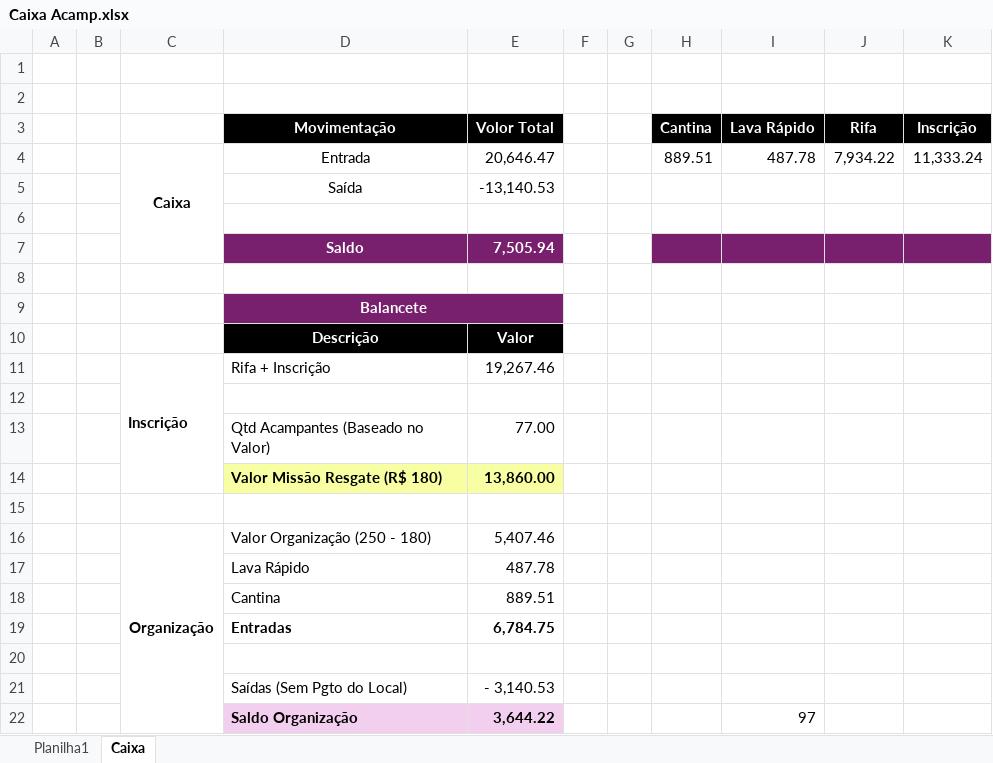
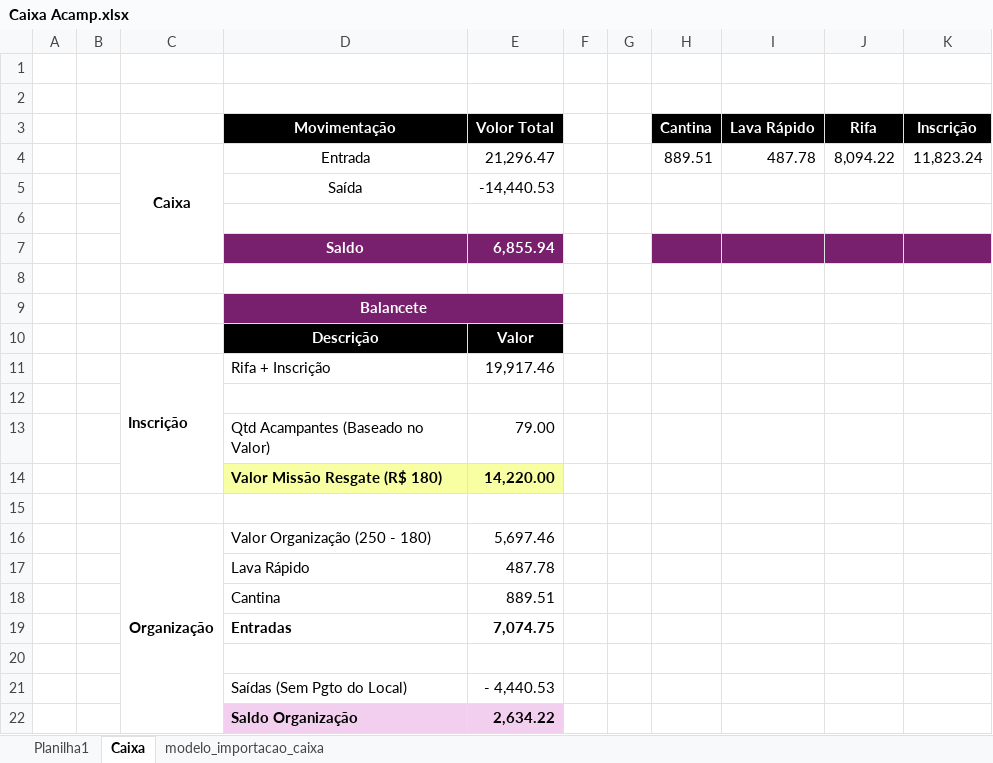
Before and after one commit to Mociap/Acamp, an Excel workbook: Caixa Acamp.xlsx, sheet Caixa, drawn as a sheet; values as stored, in another font and other column widths than the file's, no borders; removed rows and columns are numbered as before the commit, all else as after; the diff names each change by its address in the sheet, - before the commit and + after, or states it on an @@ line.

```diff
--- a/Caixa Acamp.xlsx (sheet Caixa)
+++ b/Caixa Acamp.xlsx (sheet Caixa)
+sheet tab: modelo_importacao_caixa
-E4 (Volor Total): 20,646.47
+E4 (Volor Total): 21,296.47
-J4 (Rifa): 7,934.22
+J4 (Rifa): 8,094.22
-K4 (Inscrição): 11,333.24
+K4 (Inscrição): 11,823.24
-E5 (Volor Total): -13,140.53
+E5 (Volor Total): -14,440.53
-E7 (Volor Total): 7,505.94
+E7 (Volor Total): 6,855.94
-E11 (Volor Total): 19,267.46
+E11 (Volor Total): 19,917.46
-E13 (Volor Total): 77.00
+E13 (Volor Total): 79.00
-E14 (Volor Total): 13,860.00
+E14 (Volor Total): 14,220.00
-E16 (Volor Total): 5,407.46
+E16 (Volor Total): 5,697.46
-E19 (Volor Total): 6,784.75
+E19 (Volor Total): 7,074.75
-E21 (Volor Total): - 3,140.53
+E21 (Volor Total): - 4,440.53
-row 22:  |  |  | Saldo Organização | 3,644.22 |  |  |  | 97
+row 22:  |  |  | Saldo Organização | 2,634.22
```
Also changed, not shown: sheet Planilha1, formulas that keep their value, Rifa/Rifa.xlsm, 3 other files.
